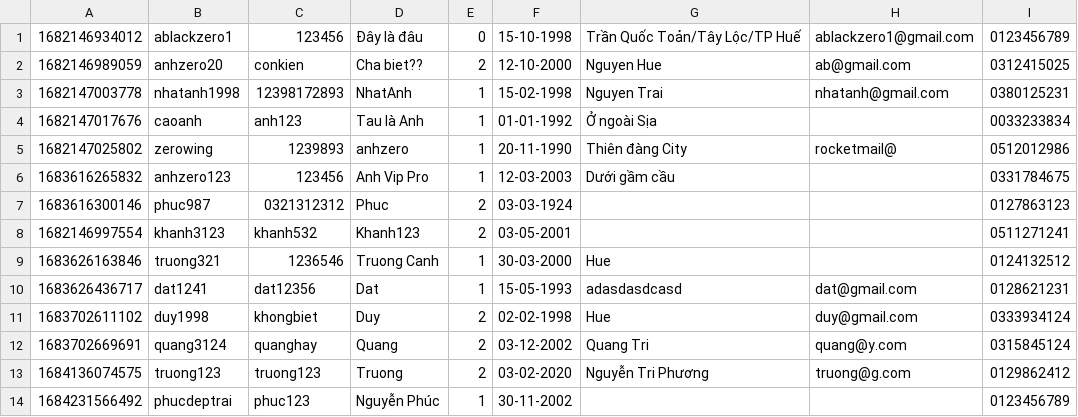
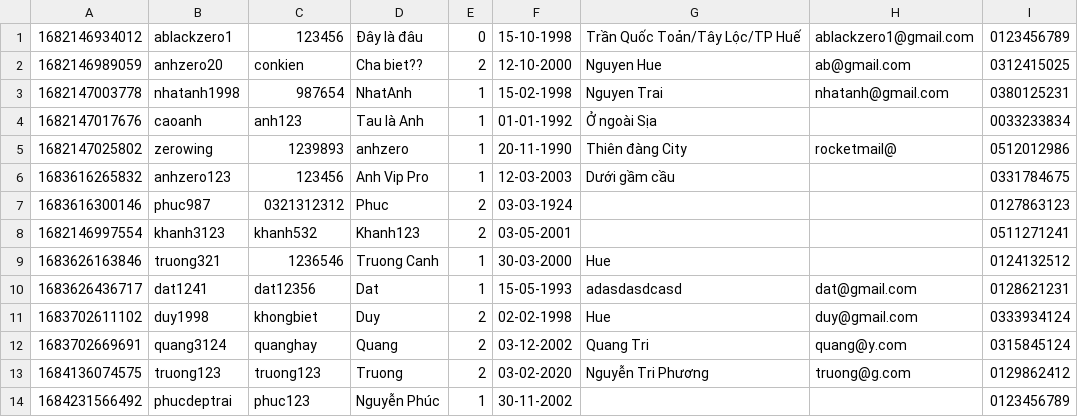
Before and after one commit to caominhanh151098/CaseStudy_ClockShop, a CSV file: data/user.csv, drawn as a sheet.

```diff
--- a/data/user.csv
+++ b/data/user.csv
@@ -2,3 +2,3 @@
 1682146989059,anhzero20,conkien,Cha biet??,2,12-10-2000,Nguyen Hue,ab@gmail.com,0312415025
-1682147003778,nhatanh1998,12398172893,NhatAnh,1,15-02-1998,Nguyen Trai,nhatanh@gmail.com,0380125231
+1682147003778,nhatanh1998,987654,NhatAnh,1,15-02-1998,Nguyen Trai,nhatanh@gmail.com,0380125231
 1682147017676,caoanh,anh123,Tau là Anh,1,01-01-1992,Ở ngoài Sịa,,0033233834
```
Also changed, not shown: data/cart.csv, data/order.csv, 25 other files.
